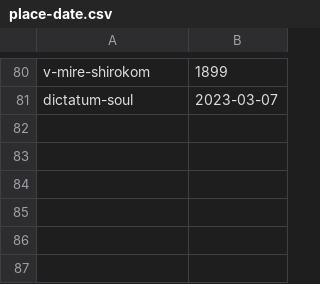
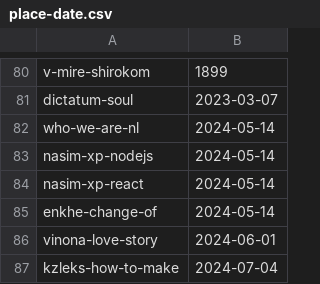
Before and after one commit to fetsorn/garden, a CSV file: csvs/place-date.csv, drawn as a sheet; only a part is shown, gaps mark what is left out.

```diff
--- a/csvs/place-date.csv
+++ b/csvs/place-date.csv
@@ -81 +81,7 @@ v-mire-shirokom,1899
 dictatum-soul,2023-03-07
+who-we-are-nl,2024-05-14
+nasim-xp-nodejs,2024-05-14
+nasim-xp-react,2024-05-14
+enkhe-change-of,2024-05-14
+vinona-love-story,2024-06-01
+kzleks-how-to-make,2024-07-04
```
Also changed, not shown: csvs/item-remote.csv, csvs/place-author.csv, 20 other files.
